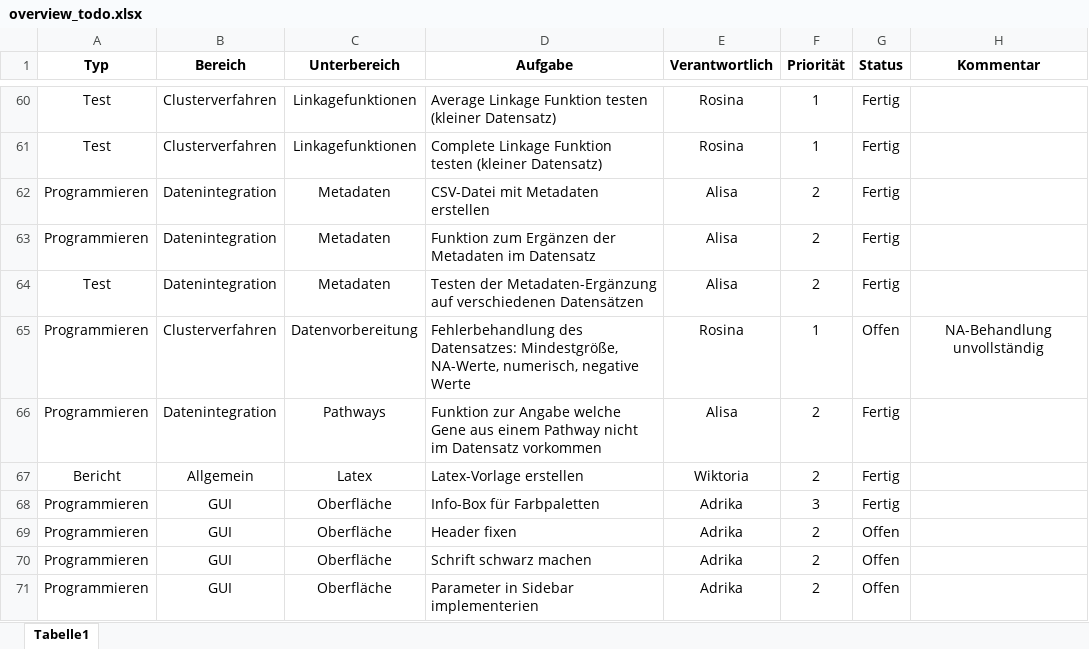
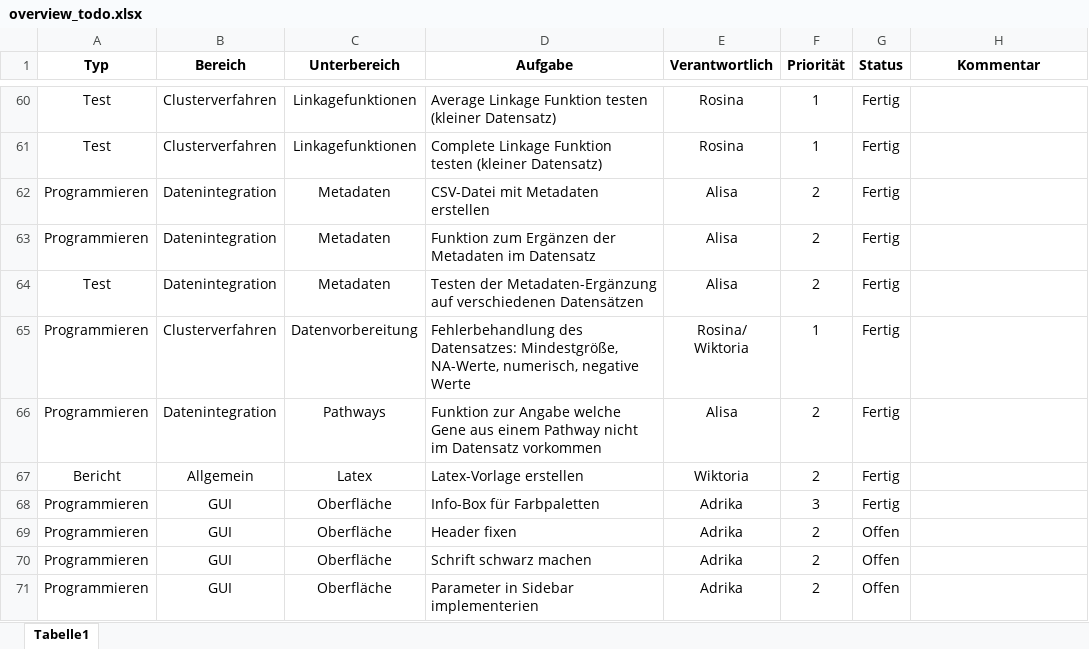
Before and after one commit to ishuii/bimi-projekt, an Excel workbook: docs/overview_todo.xlsx, sheet Tabelle1, drawn as a sheet; only a part is shown, gaps mark what is left out; values as stored, in another font and other column widths than the file's, no borders; conditional formats and table styles not drawn; ↵ is a line break in a cell; the diff names each change by its address in the sheet, - before the commit and + after, or states it on an @@ line.

```diff
--- a/docs/overview_todo.xlsx (sheet Tabelle1)
+++ b/docs/overview_todo.xlsx (sheet Tabelle1)
-E65 (Verantwortlich): Rosina
+E65 (Verantwortlich): Rosina/ ↵ Wiktoria
-G65 (Status): Offen
+G65 (Status): Fertig
-H65 (Kommentar): NA-Behandlung unvollständig
+H65 (Kommentar): (empty)
```
Also changed, not shown: 1 other file.
